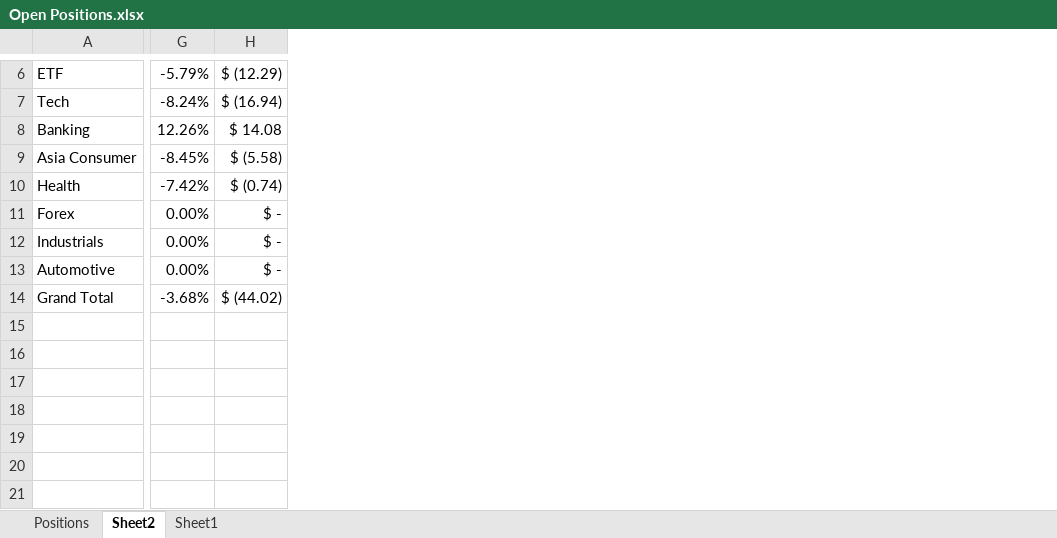
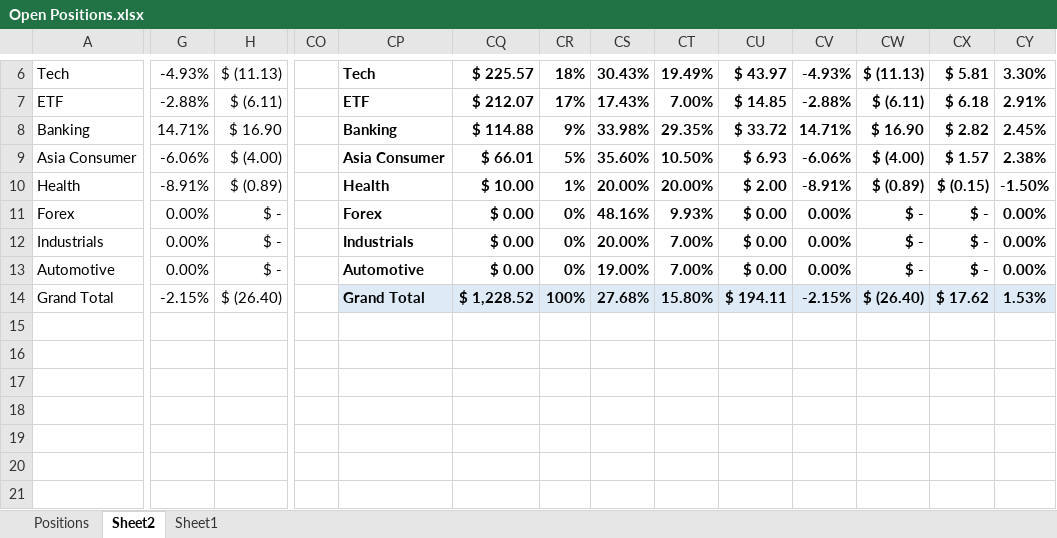
Before and after one commit to SRodWal/StockSillines, an Excel workbook: Open Positions.xlsx, sheet Sheet2, drawn as a sheet; only a part is shown, gaps mark what is left out; values as stored, in another font and other column widths than the file's, no borders; conditional formats not drawn; the diff covers the shown part only; the diff names each change by its address in the sheet, - before the commit and + after, or states it on an @@ line.

```diff
--- a/Open Positions.xlsx (sheet Sheet2)
+++ b/Open Positions.xlsx (sheet Sheet2)
+column CO, empty
+column CP, rows 6-14: Tech | ETF | Banking | Asia Consumer | Health | Forex | Industrials | Automotive | Grand Total
+column CQ, rows 6-14: $ 225.57 | $ 212.07 | $ 114.88 | $ 66.01 | $ 10.00 | $ 0.00 | $ 0.00 | $ 0.00 | $ 1,228.52
+column CR, rows 6-14: 18% | 17% | 9% | 5% | 1% | 0% | 0% | 0% | 100%
+column CS, rows 6-14: 30.43% | 17.43% | 33.98% | 35.60% | 20.00% | 48.16% | 20.00% | 19.00% | 27.68%
+column CT, rows 6-14: 19.49% | 7.00% | 29.35% | 10.50% | 20.00% | 9.93% | 7.00% | 7.00% | 15.80%
+column CU, rows 6-14: $ 43.97 | $ 14.85 | $ 33.72 | $ 6.93 | $ 2.00 | $ 0.00 | $ 0.00 | $ 0.00 | $ 194.11
+column CV, rows 6-14: -4.93% | -2.88% | 14.71% | -6.06% | -8.91% | 0.00% | 0.00% | 0.00% | -2.15%
+column CW, rows 6-14: $ (11.13) | $ (6.11) | $ 16.90 | $ (4.00) | $ (0.89) | $ - | $ - | $ - | $ (26.40)
+column CX, rows 6-14: $ 5.81 | $ 6.18 | $ 2.82 | $ 1.57 | $ (0.15) | $ - | $ - | $ - | $ 17.62
+column CY, rows 6-14: 3.30% | 2.91% | 2.45% | 2.38% | -1.50% | 0.00% | 0.00% | 0.00% | 1.53%
-A6: ETF
+A6: Tech
-G6: -5.79%
+G6: -4.93%
-H6: $ (12.29)
+H6: $ (11.13)
-A7: Tech
+A7: ETF
-G7: -8.24%
+G7: -2.88%
-H7: $ (16.94)
+H7: $ (6.11)
-G8: 12.26%
+G8: 14.71%
-H8: $ 14.08
+H8: $ 16.90
-G9: -8.45%
+G9: -6.06%
-H9: $ (5.58)
+H9: $ (4.00)
-G10: -7.42%
+G10: -8.91%
-H10: $ (0.74)
+H10: $ (0.89)
-G14: -3.68%
+G14: -2.15%
-H14: $ (44.02)
+H14: $ (26.40)
```
Also changed, not shown: 3 added columns, 27 edited cells and merged cells elsewhere in this sheet, sheet Positions, formulas that keep their value, 6 other files.
